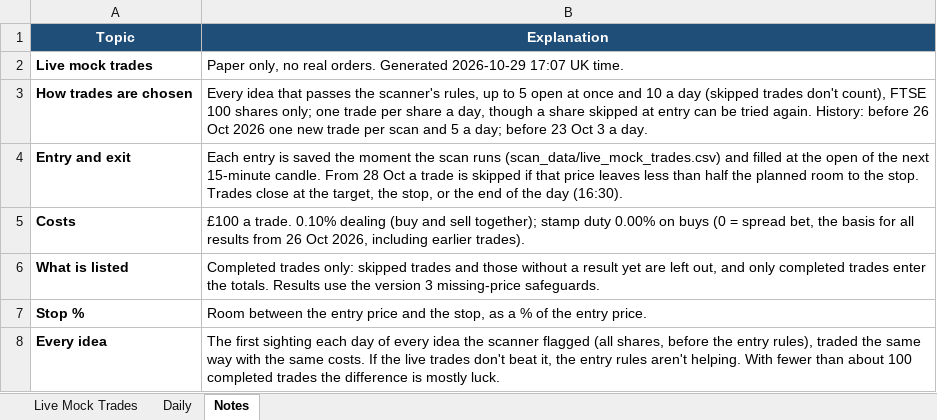
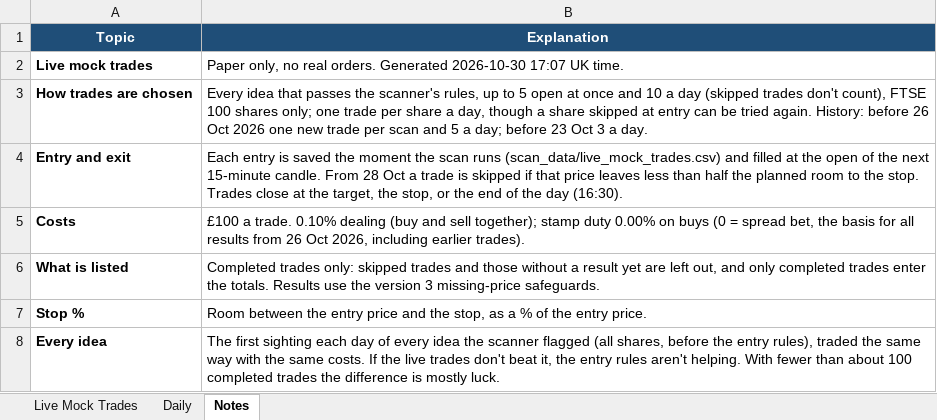
Before and after one commit to philwright210458-blip/ftse-trader, an Excel workbook: ftse_outcomes.xlsx, sheet Notes, drawn as a sheet; values as stored, in another font and other column widths than the file's, no borders; the diff names each change by its address in the sheet, - before the commit and + after, or states it on an @@ line.

```diff
--- a/ftse_outcomes.xlsx (sheet Notes)
+++ b/ftse_outcomes.xlsx (sheet Notes)
-B2 (Explanation): …orders. Generated 2026-10-29 17:07 UK…
+B2 (Explanation): …orders. Generated 2026-10-30 17:07 UK…
```
Also changed, not shown: sheet Live Mock Trades, sheet Daily, charts or pictures, ftse_momentum_live.xlsx, ftse_scan_latest.xlsx, 6 other files.
